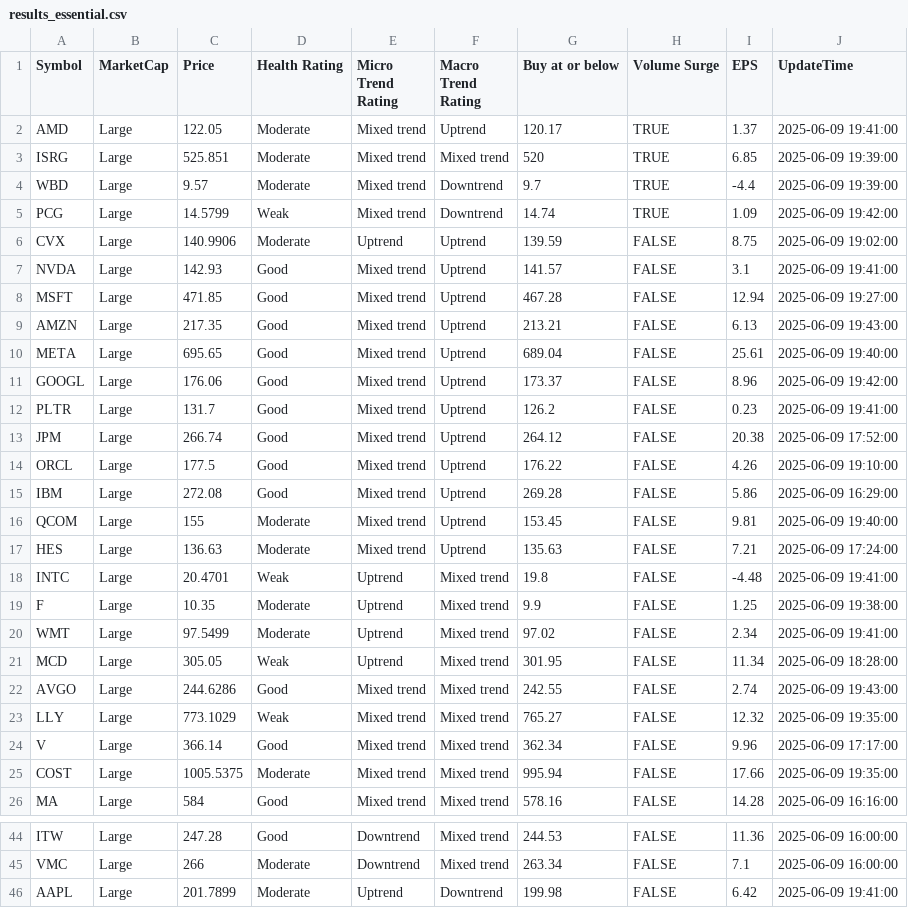
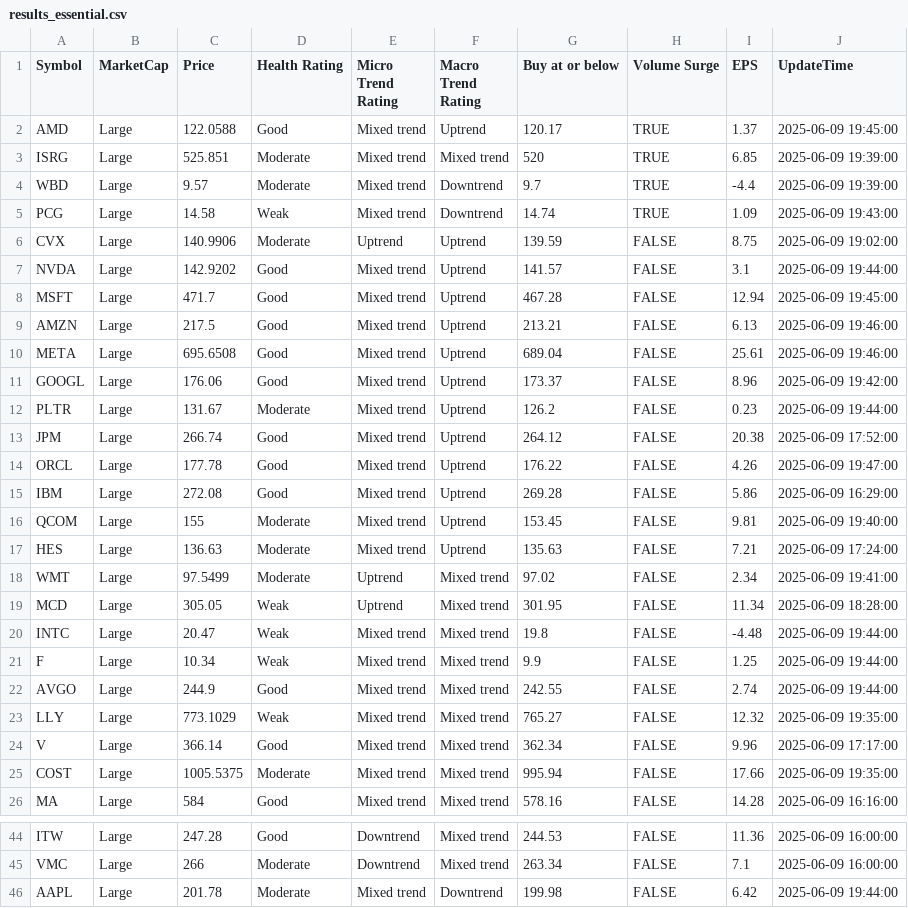
Before and after one commit to kuppal3gt/MSF, a CSV file: results_essential.csv, drawn as a sheet; only a part is shown, gaps mark what is left out; the diff covers the shown part only.

```diff
--- a/results_essential.csv
+++ b/results_essential.csv
@@ -1,15 +1,15 @@
 "Symbol","MarketCap","Price","Health Rating","Micro Trend Rating","Macro Trend Rating","Buy at or below","Volume Surge","EPS","UpdateTime"
-"AMD","Large",122.05,"Moderate","Mixed trend","Uptrend",120.17,TRUE,1.37,"2025-06-09 19:41:00"
+"AMD","Large",122.0588,"Good","Mixed trend","Uptrend",120.17,TRUE,1.37,"2025-06-09 19:45:00"
 "ISRG","Large",525.851,"Moderate","Mixed trend","Mixed trend",520,TRUE,6.85,"2025-06-09 19:39:00"
 "WBD","Large",9.57,"Moderate","Mixed trend","Downtrend",9.7,TRUE,-4.4,"2025-06-09 19:39:00"
-"PCG","Large",14.5799,"Weak","Mixed trend","Downtrend",14.74,TRUE,1.09,"2025-06-09 19:42:00"
+"PCG","Large",14.58,"Weak","Mixed trend","Downtrend",14.74,TRUE,1.09,"2025-06-09 19:43:00"
 "CVX","Large",140.9906,"Moderate","Uptrend","Uptrend",139.59,FALSE,8.75,"2025-06-09 19:02:00"
-"NVDA","Large",142.93,"Good","Mixed trend","Uptrend",141.57,FALSE,3.1,"2025-06-09 19:41:00"
-"MSFT","Large",471.85,"Good","Mixed trend","Uptrend",467.28,FALSE,12.94,"2025-06-09 19:27:00"
-"AMZN","Large",217.35,"Good","Mixed trend","Uptrend",213.21,FALSE,6.13,"2025-06-09 19:43:00"
-"META","Large",695.65,"Good","Mixed trend","Uptrend",689.04,FALSE,25.61,"2025-06-09 19:40:00"
+"NVDA","Large",142.9202,"Good","Mixed trend","Uptrend",141.57,FALSE,3.1,"2025-06-09 19:44:00"
+"MSFT","Large",471.7,"Good","Mixed trend","Uptrend",467.28,FALSE,12.94,"2025-06-09 19:45:00"
+"AMZN","Large",217.5,"Good","Mixed trend","Uptrend",213.21,FALSE,6.13,"2025-06-09 19:46:00"
+"META","Large",695.6508,"Good","Mixed trend","Uptrend",689.04,FALSE,25.61,"2025-06-09 19:46:00"
 "GOOGL","Large",176.06,"Good","Mixed trend","Uptrend",173.37,FALSE,8.96,"2025-06-09 19:42:00"
-"PLTR","Large",131.7,"Good","Mixed trend","Uptrend",126.2,FALSE,0.23,"2025-06-09 19:41:00"
+"PLTR","Large",131.67,"Moderate","Mixed trend","Uptrend",126.2,FALSE,0.23,"2025-06-09 19:44:00"
 "JPM","Large",266.74,"Good","Mixed trend","Uptrend",264.12,FALSE,20.38,"2025-06-09 17:52:00"
-"ORCL","Large",177.5,"Good","Mixed trend","Uptrend",176.22,FALSE,4.26,"2025-06-09 19:10:00"
+"ORCL","Large",177.78,"Good","Mixed trend","Uptrend",176.22,FALSE,4.26,"2025-06-09 19:47:00"
 "IBM","Large",272.08,"Good","Mixed trend","Uptrend",269.28,FALSE,5.86,"2025-06-09 16:29:00"
@@ -17,7 +17,7 @@
 "HES","Large",136.63,"Moderate","Mixed trend","Uptrend",135.63,FALSE,7.21,"2025-06-09 17:24:00"
-"INTC","Large",20.4701,"Weak","Uptrend","Mixed trend",19.8,FALSE,-4.48,"2025-06-09 19:41:00"
-"F","Large",10.35,"Moderate","Uptrend","Mixed trend",9.9,FALSE,1.25,"2025-06-09 19:38:00"
 "WMT","Large",97.5499,"Moderate","Uptrend","Mixed trend",97.02,FALSE,2.34,"2025-06-09 19:41:00"
 "MCD","Large",305.05,"Weak","Uptrend","Mixed trend",301.95,FALSE,11.34,"2025-06-09 18:28:00"
-"AVGO","Large",244.6286,"Good","Mixed trend","Mixed trend",242.55,FALSE,2.74,"2025-06-09 19:43:00"
+"INTC","Large",20.47,"Weak","Mixed trend","Mixed trend",19.8,FALSE,-4.48,"2025-06-09 19:44:00"
+"F","Large",10.34,"Weak","Mixed trend","Mixed trend",9.9,FALSE,1.25,"2025-06-09 19:44:00"
+"AVGO","Large",244.9,"Good","Mixed trend","Mixed trend",242.55,FALSE,2.74,"2025-06-09 19:44:00"
 "LLY","Large",773.1029,"Weak","Mixed trend","Mixed trend",765.27,FALSE,12.32,"2025-06-09 19:35:00"
@@ -45,2 +45,2 @@
 "VMC","Large",266,"Moderate","Downtrend","Mixed trend",263.34,FALSE,7.1,"2025-06-09 16:00:00"
-"AAPL","Large",201.7899,"Moderate","Uptrend","Downtrend",199.98,FALSE,6.42,"2025-06-09 19:41:00"
+"AAPL","Large",201.78,"Moderate","Mixed trend","Downtrend",199.98,FALSE,6.42,"2025-06-09 19:44:00"
```
Also changed, not shown: 2 edited cells elsewhere in this file, results.csv, results_basic.csv, 2 other files.
